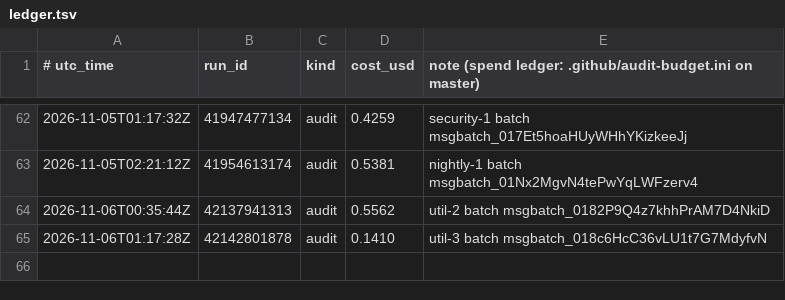
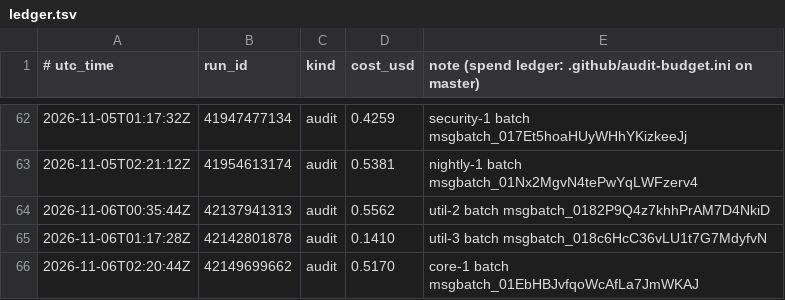
Before and after one commit to calacademy-research/antweb, a TSV file: ledger.tsv, drawn as a sheet; only a part is shown, gaps mark what is left out.

```diff
--- a/ledger.tsv
+++ b/ledger.tsv
@@ -65 +65,2 @@
 2026-11-06T01:17:28Z	42142801878	audit	0.1410	util-3 batch msgbatch_018c6HcC36vLU1t7G7MdyfvN
+2026-11-06T02:20:44Z	42149699662	audit	0.5170	core-1 batch msgbatch_01EbHBJvfqoWcAfLa7JmWKAJ
```
Also changed, not shown: 1 other file.
